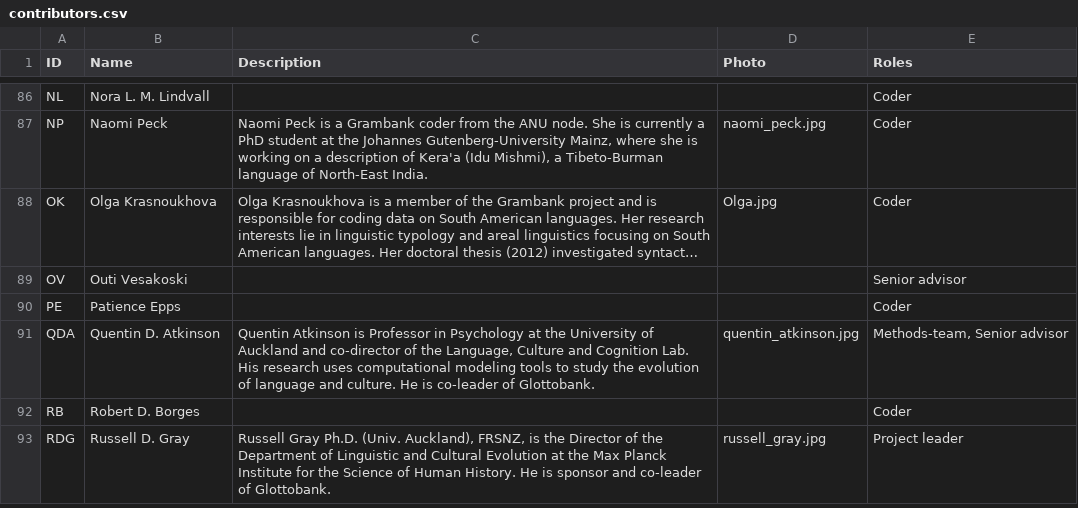
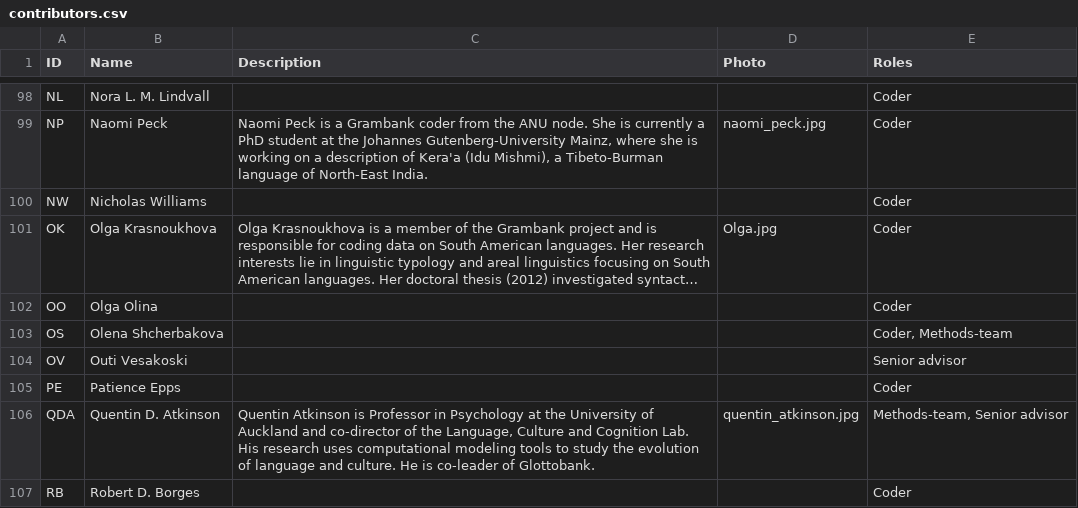
Before and after one commit to grambank/grambank, a CSV file: cldf/contributors.csv, drawn as a sheet; only a part is shown, gaps mark what is left out; the shorter side is filled out with more unchanged rows; long unchanged cells end in …; the diff covers the shown part only; the diff names each change by its address in the sheet, - before the commit and + after, or states it on an @@ line.

Commit message:
new maintenance release in raw data (#30)
* new maintenance release in raw data

* forgot .zenodo.json and cldf/README.md

```diff
--- a/cldf/contributors.csv
+++ b/cldf/contributors.csv
+row 100: NW | Nicholas Williams |  |  | Coder
+row 102: OO | Olga Olina |  |  | Coder
+row 103: OS | Olena Shcherbakova |  |  | Coder, Methods-team
```
Also changed, not shown: 17 added rows elsewhere in this file, 5 other files.
